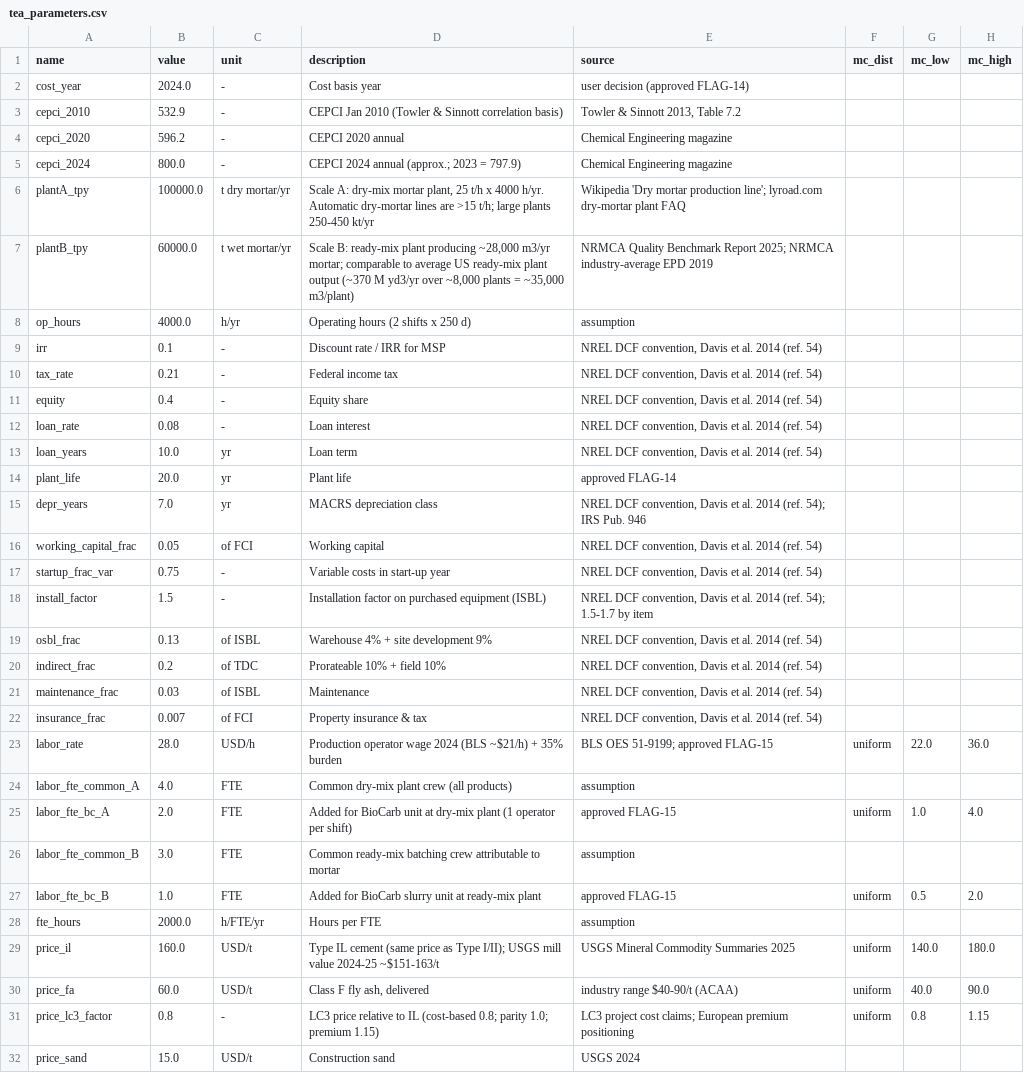
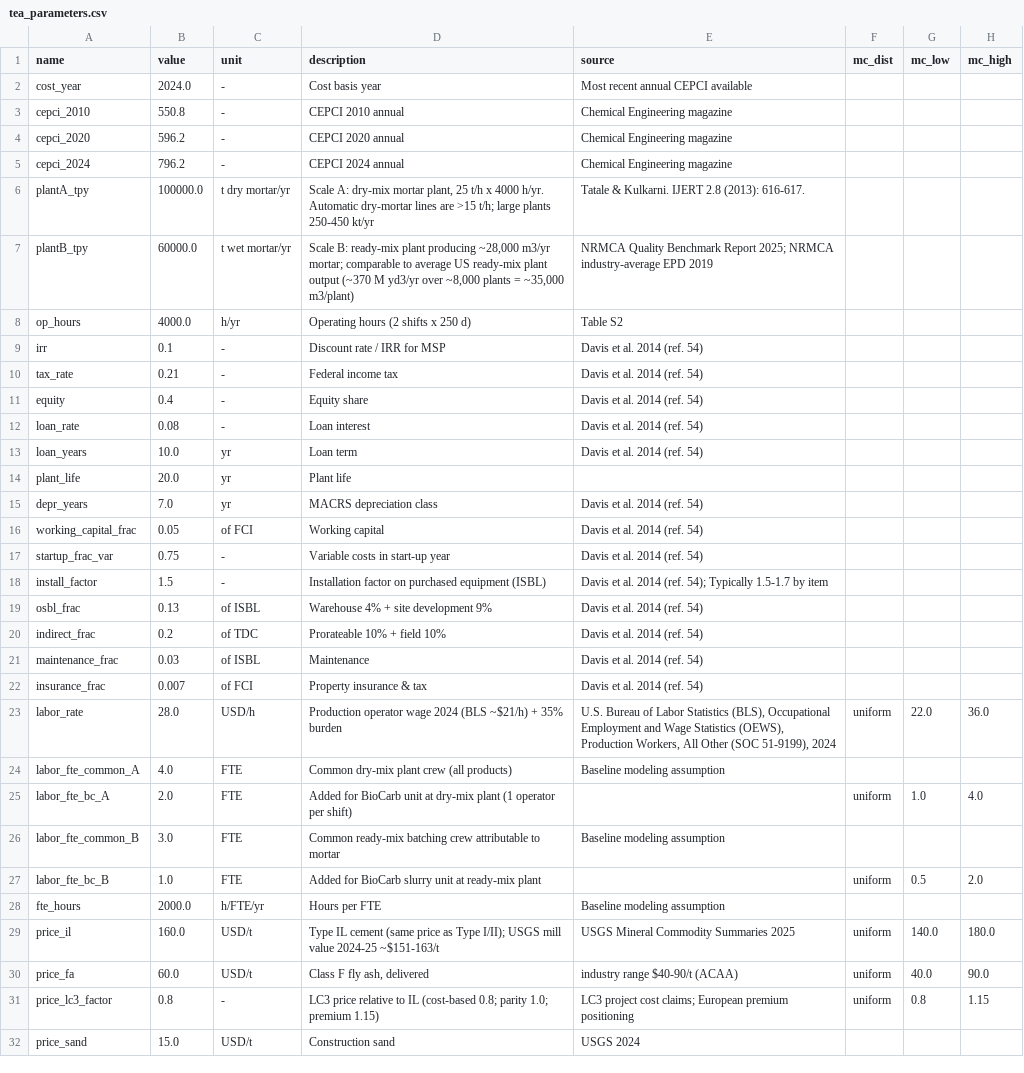
Before and after one commit to maverickjiang0302/biocarb-lca-tea, a CSV file: data/tea_parameters.csv, drawn as a sheet; only a part is shown; the diff covers the shown part only.

```diff
--- a/data/tea_parameters.csv
+++ b/data/tea_parameters.csv
@@ -1,29 +1,29 @@
 name,value,unit,description,source,mc_dist,mc_low,mc_high
-cost_year,2024.0,-,Cost basis year,user decision (approved FLAG-14),,,
-cepci_2010,532.9,-,CEPCI Jan 2010 (Towler & Sinnott correlation basis),"Towler & Sinnott 2013, Table 7.2",,,
+cost_year,2024.0,-,Cost basis year,Most recent annual CEPCI available,,,
+cepci_2010,550.8,-,CEPCI 2010 annual,Chemical Engineering magazine,,,
 cepci_2020,596.2,-,CEPCI 2020 annual,Chemical Engineering magazine,,,
-cepci_2024,800.0,-,CEPCI 2024 annual (approx.; 2023 = 797.9),Chemical Engineering magazine,,,
-plantA_tpy,100000.0,t dry mortar/yr,"Scale A: dry-mix mortar plant, 25 t/h x 4000 h/yr. Automatic dry-mortar lines are >15 t/h; large plants 250-450 kt/yr",Wikipedia 'Dry mortar production line'; lyroad.com dry-mortar plant FAQ,,,
+cepci_2024,796.2,-,CEPCI 2024 annual,Chemical Engineering magazine,,,
+plantA_tpy,100000.0,t dry mortar/yr,"Scale A: dry-mix mortar plant, 25 t/h x 4000 h/yr. Automatic dry-mortar lines are >15 t/h; large plants 250-450 kt/yr",Tatale & Kulkarni. IJERT 2.8 (2013): 616-617.,,,
 plantB_tpy,60000.0,t wet mortar/yr,"Scale B: ready-mix plant producing ~28,000 m3/yr mortar; comparable to average US ready-mix plant output (~370 M yd3/yr over ~8,000 plants = ~35,000 m3/plant)",NRMCA Quality Benchmark Report 2025; NRMCA industry-average EPD 2019,,,
-op_hours,4000.0,h/yr,Operating hours (2 shifts x 250 d),assumption,,,
-irr,0.1,-,Discount rate / IRR for MSP,"NREL DCF convention, Davis et al. 2014 (ref. 54)",,,
-tax_rate,0.21,-,Federal income tax,"NREL DCF convention, Davis et al. 2014 (ref. 54)",,,
-equity,0.4,-,Equity share,"NREL DCF convention, Davis et al. 2014 (ref. 54)",,,
-loan_rate,0.08,-,Loan interest,"NREL DCF convention, Davis et al. 2014 (ref. 54)",,,
-loan_years,10.0,yr,Loan term,"NREL DCF convention, Davis et al. 2014 (ref. 54)",,,
-plant_life,20.0,yr,Plant life,approved FLAG-14,,,
-depr_years,7.0,yr,MACRS depreciation class,"NREL DCF convention, Davis et al. 2014 (ref. 54); IRS Pub. 946",,,
-working_capital_frac,0.05,of FCI,Working capital,"NREL DCF convention, Davis et al. 2014 (ref. 54)",,,
-startup_frac_var,0.75,-,Variable costs in start-up year,"NREL DCF convention, Davis et al. 2014 (ref. 54)",,,
-install_factor,1.5,-,Installation factor on purchased equipment (ISBL),"NREL DCF convention, Davis et al. 2014 (ref. 54); 1.5-1.7 by item",,,
-osbl_frac,0.13,of ISBL,Warehouse 4% + site development 9%,"NREL DCF convention, Davis et al. 2014 (ref. 54)",,,
-indirect_frac,0.2,of TDC,Prorateable 10% + field 10%,"NREL DCF convention, Davis et al. 2014 (ref. 54)",,,
-maintenance_frac,0.03,of ISBL,Maintenance,"NREL DCF convention, Davis et al. 2014 (ref. 54)",,,
-insurance_frac,0.007,of FCI,Property insurance & tax,"NREL DCF convention, Davis et al. 2014 (ref. 54)",,,
-labor_rate,28.0,USD/h,Production operator wage 2024 (BLS ~$21/h) + 35% burden,BLS OES 51-9199; approved FLAG-15,uniform,22.0,36.0
-labor_fte_common_A,4.0,FTE,Common dry-mix plant crew (all products),assumption,,,
-labor_fte_bc_A,2.0,FTE,Added for BioCarb unit at dry-mix plant (1 operator per shift),approved FLAG-15,uniform,1.0,4.0
-labor_fte_common_B,3.0,FTE,Common ready-mix batching crew attributable to mortar,assumption,,,
-labor_fte_bc_B,1.0,FTE,Added for BioCarb slurry unit at ready-mix plant,approved FLAG-15,uniform,0.5,2.0
-fte_hours,2000.0,h/FTE/yr,Hours per FTE,assumption,,,
+op_hours,4000.0,h/yr,Operating hours (2 shifts x 250 d),Table S2,,,
+irr,0.1,-,Discount rate / IRR for MSP,Davis et al. 2014 (ref. 54),,,
+tax_rate,0.21,-,Federal income tax,Davis et al. 2014 (ref. 54),,,
+equity,0.4,-,Equity share,Davis et al. 2014 (ref. 54),,,
+loan_rate,0.08,-,Loan interest,Davis et al. 2014 (ref. 54),,,
+loan_years,10.0,yr,Loan term,Davis et al. 2014 (ref. 54),,,
+plant_life,20.0,yr,Plant life,,,,
+depr_years,7.0,yr,MACRS depreciation class,Davis et al. 2014 (ref. 54),,,
+working_capital_frac,0.05,of FCI,Working capital,Davis et al. 2014 (ref. 54),,,
+startup_frac_var,0.75,-,Variable costs in start-up year,Davis et al. 2014 (ref. 54),,,
+install_factor,1.5,-,Installation factor on purchased equipment (ISBL),Davis et al. 2014 (ref. 54); Typically 1.5-1.7 by item,,,
+osbl_frac,0.13,of ISBL,Warehouse 4% + site development 9%,Davis et al. 2014 (ref. 54),,,
+indirect_frac,0.2,of TDC,Prorateable 10% + field 10%,Davis et al. 2014 (ref. 54),,,
+maintenance_frac,0.03,of ISBL,Maintenance,Davis et al. 2014 (ref. 54),,,
+insurance_frac,0.007,of FCI,Property insurance & tax,Davis et al. 2014 (ref. 54),,,
+labor_rate,28.0,USD/h,Production operator wage 2024 (BLS ~$21/h) + 35% burden,"U.S. Bureau of Labor Statistics (BLS), Occupational Employment and Wage Statistics (OEWS), Production Workers, All Other (SOC 51-9199), 2024",uniform,22.0,36.0
+labor_fte_common_A,4.0,FTE,Common dry-mix plant crew (all products),Baseline modeling assumption,,,
+labor_fte_bc_A,2.0,FTE,Added for BioCarb unit at dry-mix plant (1 operator per shift),,uniform,1.0,4.0
+labor_fte_common_B,3.0,FTE,Common ready-mix batching crew attributable to mortar,Baseline modeling assumption,,,
+labor_fte_bc_B,1.0,FTE,Added for BioCarb slurry unit at ready-mix plant,,uniform,0.5,2.0
+fte_hours,2000.0,h/FTE/yr,Hours per FTE,Baseline modeling assumption,,,
 price_il,160.0,USD/t,Type IL cement (same price as Type I/II); USGS mill value 2024-25 ~$151-163/t,USGS Mineral Commodity Summaries 2025,uniform,140.0,180.0
```
Also changed, not shown: 4 edited cells elsewhere in this file, data/equipment.csv, data/literature_uptake.csv, 22 other files.
